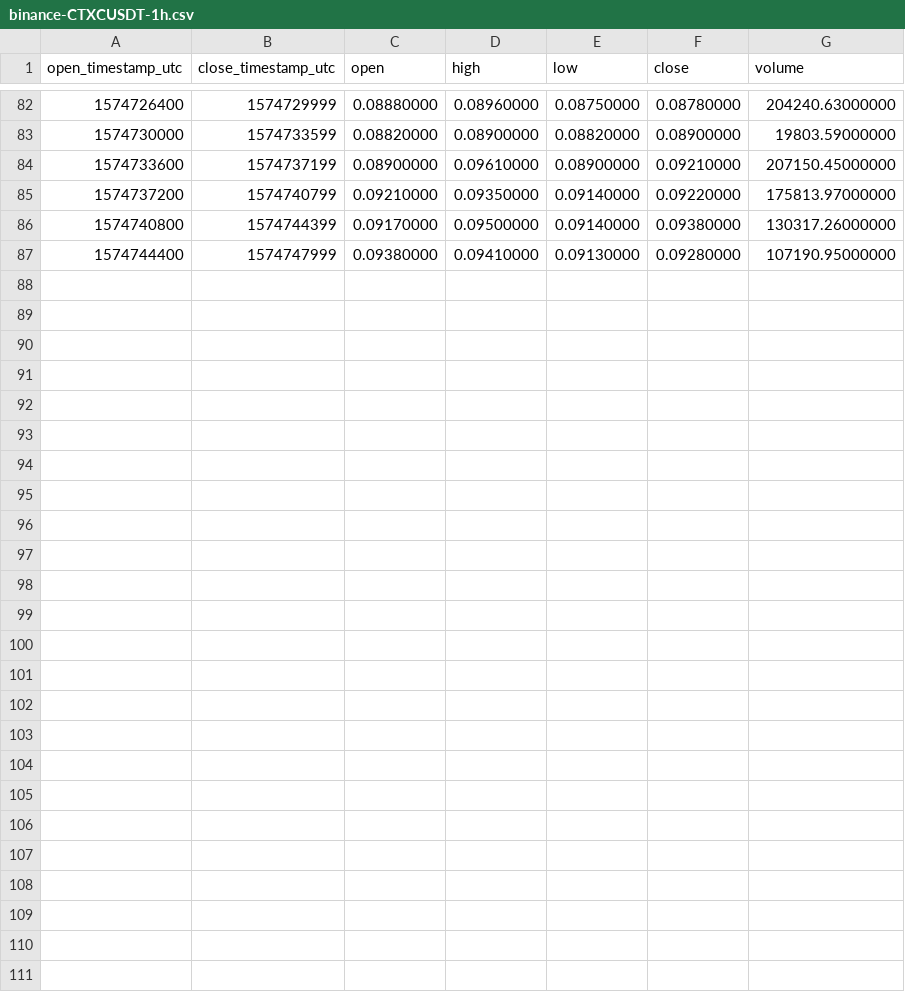
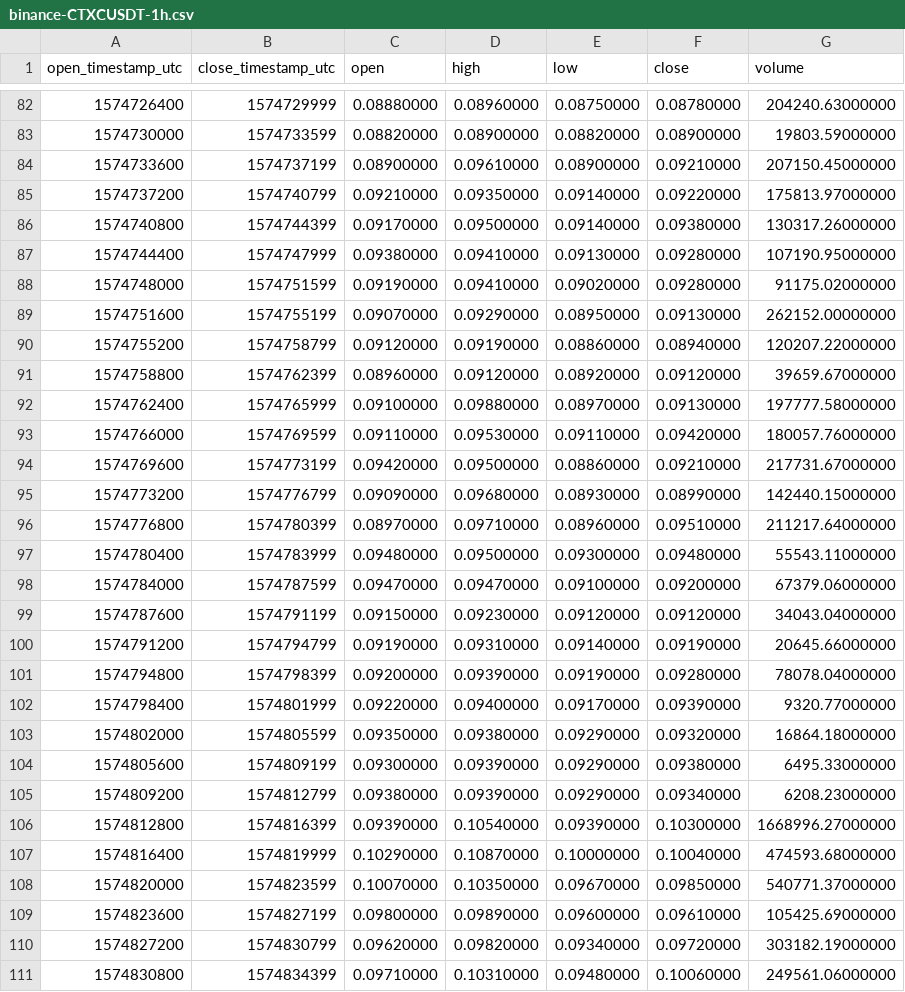
Before and after one commit to cryptobigbro/binance-CTXCUSDT, a CSV file: binance-CTXCUSDT-1h.csv, drawn as a sheet; only a part is shown, gaps mark what is left out.

Commit message:
Update OHLCV data.

```diff
--- a/binance-CTXCUSDT-1h.csv
+++ b/binance-CTXCUSDT-1h.csv
@@ -87 +87,25 @@ open_timestamp_utc,close_timestamp_utc,open,high,low,close,volume
 1574744400,1574747999,0.09380000,0.09410000,0.09130000,0.09280000,107190.95000000
+1574748000,1574751599,0.09190000,0.09410000,0.09020000,0.09280000,91175.02000000
+1574751600,1574755199,0.09070000,0.09290000,0.08950000,0.09130000,262152.00000000
+1574755200,1574758799,0.09120000,0.09190000,0.08860000,0.08940000,120207.22000000
+1574758800,1574762399,0.08960000,0.09120000,0.08920000,0.09120000,39659.67000000
+1574762400,1574765999,0.09100000,0.09880000,0.08970000,0.09130000,197777.58000000
+1574766000,1574769599,0.09110000,0.09530000,0.09110000,0.09420000,180057.76000000
+1574769600,1574773199,0.09420000,0.09500000,0.08860000,0.09210000,217731.67000000
+1574773200,1574776799,0.09090000,0.09680000,0.08930000,0.08990000,142440.15000000
+1574776800,1574780399,0.08970000,0.09710000,0.08960000,0.09510000,211217.64000000
+1574780400,1574783999,0.09480000,0.09500000,0.09300000,0.09480000,55543.11000000
+1574784000,1574787599,0.09470000,0.09470000,0.09100000,0.09200000,67379.06000000
+1574787600,1574791199,0.09150000,0.09230000,0.09120000,0.09120000,34043.04000000
+1574791200,1574794799,0.09190000,0.09310000,0.09140000,0.09190000,20645.66000000
+1574794800,1574798399,0.09200000,0.09390000,0.09190000,0.09280000,78078.04000000
+1574798400,1574801999,0.09220000,0.09400000,0.09170000,0.09390000,9320.77000000
+1574802000,1574805599,0.09350000,0.09380000,0.09290000,0.09320000,16864.18000000
+1574805600,1574809199,0.09300000,0.09390000,0.09290000,0.09380000,6495.33000000
+1574809200,1574812799,0.09380000,0.09390000,0.09290000,0.09340000,6208.23000000
+1574812800,1574816399,0.09390000,0.10540000,0.09390000,0.10300000,1668996.27000000
+1574816400,1574819999,0.10290000,0.10870000,0.10000000,0.10040000,474593.68000000
+1574820000,1574823599,0.10070000,0.10350000,0.09670000,0.09850000,540771.37000000
+1574823600,1574827199,0.09800000,0.09890000,0.09600000,0.09610000,105425.69000000
+1574827200,1574830799,0.09620000,0.09820000,0.09340000,0.09720000,303182.19000000
+1574830800,1574834399,0.09710000,0.10310000,0.09480000,0.10060000,249561.06000000
```
Also changed, not shown: binance-CTXCUSDT-1d.csv, 1 other file.
